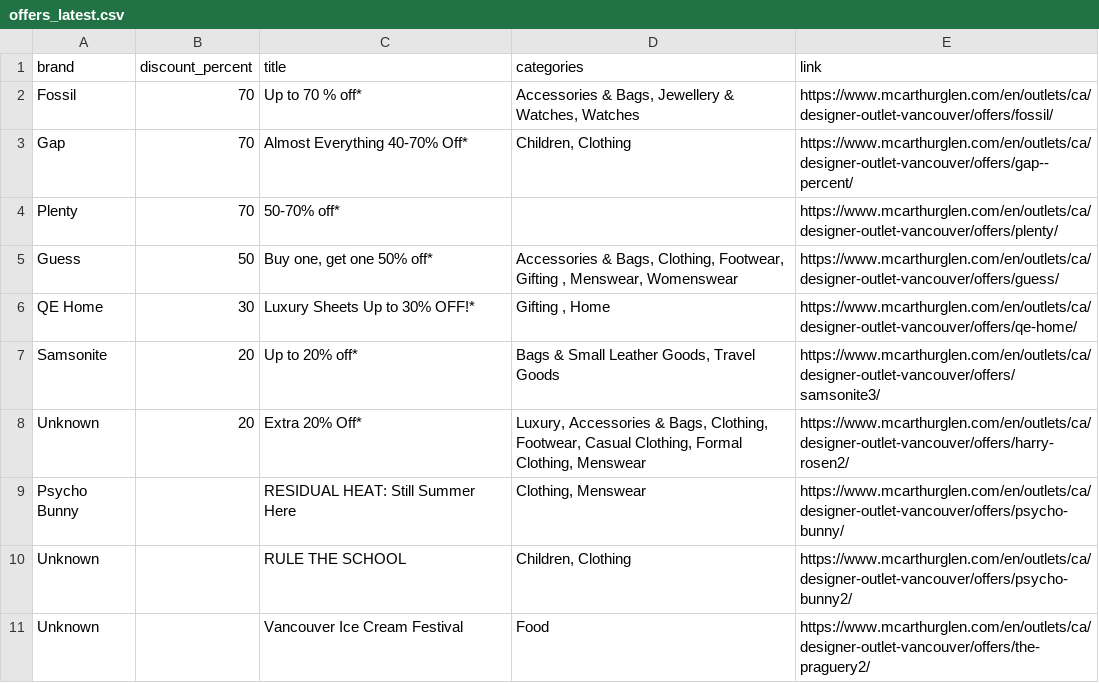
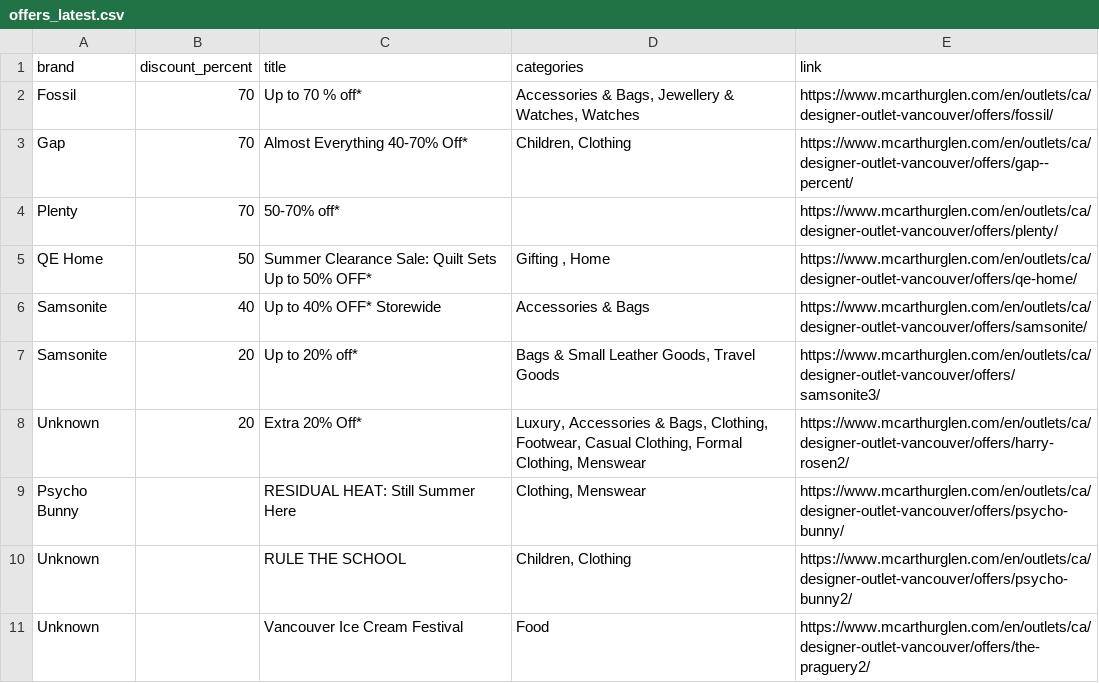
Before and after one commit to zhapte/offer-scrape, a CSV file: offers_latest.csv, drawn as a sheet.

```diff
--- a/offers_latest.csv
+++ b/offers_latest.csv
@@ -4,4 +4,4 @@ Gap,70,Almost Everything 40-70% Off*,"Children, Clothing",https://www.mcarthurgl
 Plenty,70,50-70% off*,,https://www.mcarthurglen.com/en/outlets/ca/designer-outlet-vancouver/offers/plenty/
-Guess,50,"Buy one, get one 50% off*","Accessories & Bags, Clothing, Footwear, Gifting , Menswear, Womenswear",https://www.mcarthurglen.com/en/outlets/ca/designer-outlet-vancouver/offers/guess/
-QE Home,30,Luxury Sheets Up to 30% OFF!*,"Gifting , Home",https://www.mcarthurglen.com/en/outlets/ca/designer-outlet-vancouver/offers/qe-home/
+QE Home,50,Summer Clearance Sale: Quilt Sets Up to 50% OFF*,"Gifting , Home",https://www.mcarthurglen.com/en/outlets/ca/designer-outlet-vancouver/offers/qe-home/
+Samsonite,40,Up to 40% OFF* Storewide,Accessories & Bags,https://www.mcarthurglen.com/en/outlets/ca/designer-outlet-vancouver/offers/samsonite/
 Samsonite,20,Up to 20% off*,"Bags & Small Leather Goods, Travel Goods",https://www.mcarthurglen.com/en/outlets/ca/designer-outlet-vancouver/offers/samsonite3/
```
Also changed, not shown: 2 other files.
